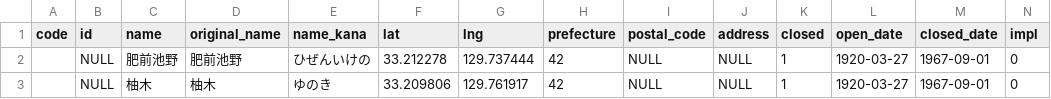
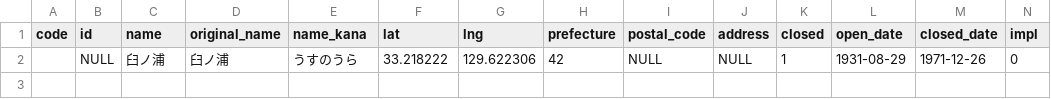
Before and after one commit to Seo-4d696b75/station_database, a CSV file: src/extra/station.csv, drawn as a sheet; only a part is shown; removed rows and columns are numbered as before the commit, all else as after; rows hold the shown columns only; the diff names each change by its address in the sheet, - before the commit and + after, or states it on an @@ line.

```diff
--- a/src/extra/station.csv
+++ b/src/extra/station.csv
-row 2:  | NULL | 肥前池野 | 肥前池野 | ひぜんいけの | 33.212278 | 129.737444 | 42 | NULL | NULL | 1 | 1920-03-27 | 1967-09-01 | 0
-C2 (name): 柚木
+C2 (name): 臼ノ浦
-D2 (original_name): 柚木
+D2 (original_name): 臼ノ浦
-E2 (name_kana): ゆのき
+E2 (name_kana): うすのうら
-F2 (lat): 33.209806
+F2 (lat): 33.218222
-G2 (lng): 129.761917
+G2 (lng): 129.622306
-L2 (open_date): 1920-03-27
+L2 (open_date): 1931-08-29
-M2 (closed_date): 1967-09-01
+M2 (closed_date): 1971-12-26
```
Also changed, not shown: out/line.csv, out/register.csv, 15 other files.
